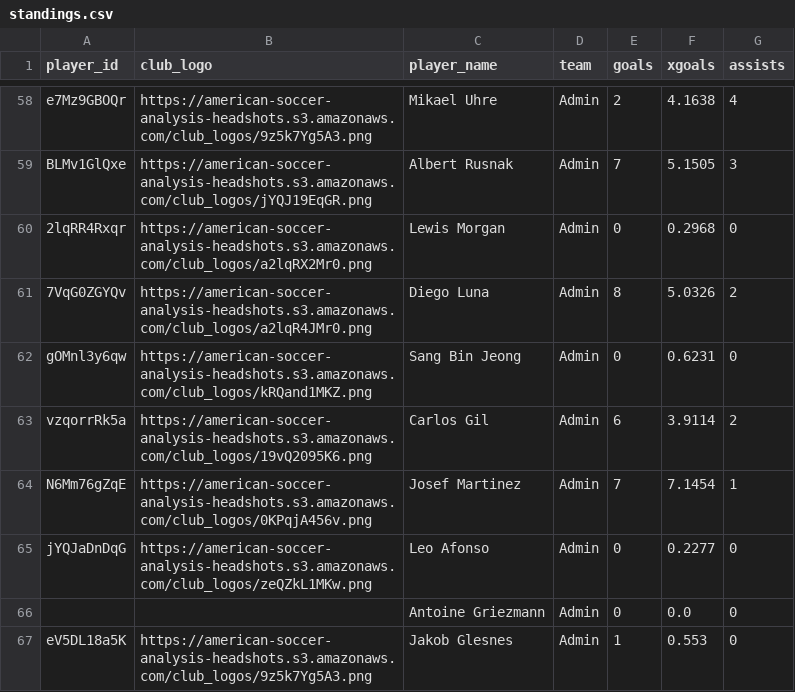
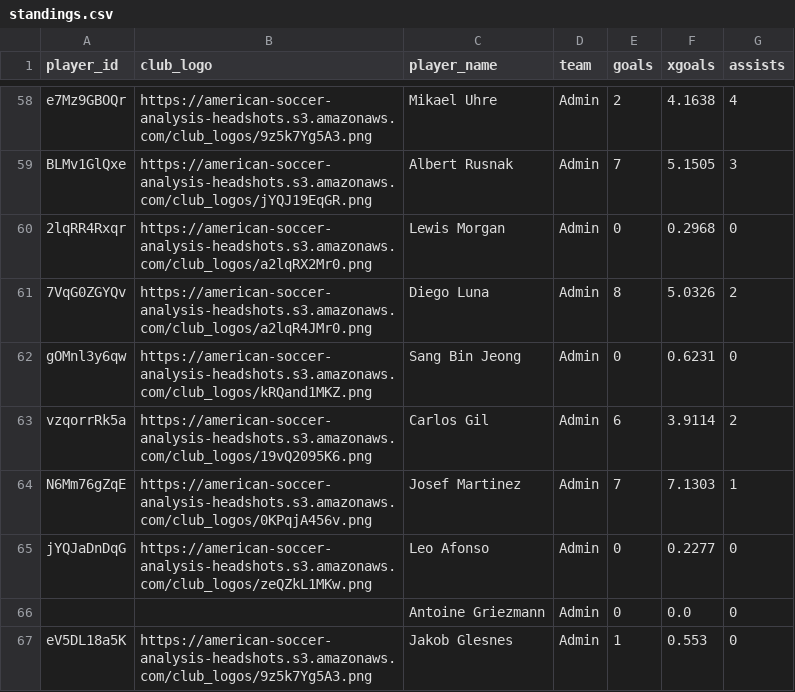
Before and after one commit to bgrnwd/goldenboot, a CSV file: src/standings.csv, drawn as a sheet; only a part is shown, gaps mark what is left out; the diff covers the shown part only.

```diff
--- a/src/standings.csv
+++ b/src/standings.csv
@@ -63,3 +63,3 @@ gOMnl3y6qw,https://american-soccer-analysis-headshots.s3.amazonaws.com/club_logo
 vzqorrRk5a,https://american-soccer-analysis-headshots.s3.amazonaws.com/club_logos/19vQ2095K6.png,Carlos Gil,Admin,6,3.9114,2
-N6Mm76gZqE,https://american-soccer-analysis-headshots.s3.amazonaws.com/club_logos/0KPqjA456v.png,Josef Martinez,Admin,7,7.1454,1
+N6Mm76gZqE,https://american-soccer-analysis-headshots.s3.amazonaws.com/club_logos/0KPqjA456v.png,Josef Martinez,Admin,7,7.1303,1
 jYQJaDnDqG,https://american-soccer-analysis-headshots.s3.amazonaws.com/club_logos/zeQZkL1MKw.png,Leo Afonso,Admin,0,0.2277,0
```
Also changed, not shown: 25 edited cells elsewhere in this file, 1 other file.
